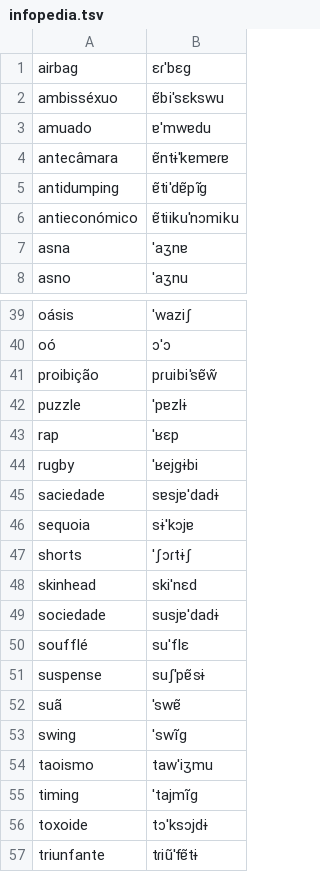
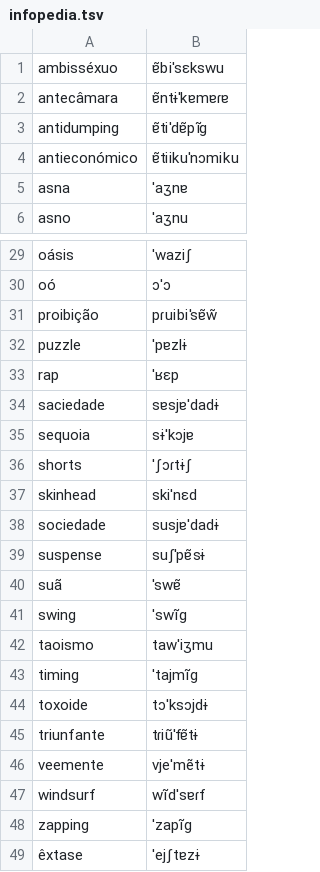
Before and after one commit to TigreGotico/o2i-lexicons, a TSV file: o2i_lexicons/data/pt-PT/infopedia.tsv, drawn as a sheet; only a part is shown, gaps mark what is left out; the shorter side is filled out with more unchanged rows; the diff covers the shown part only.

```diff
--- a/o2i_lexicons/data/pt-PT/infopedia.tsv
+++ b/o2i_lexicons/data/pt-PT/infopedia.tsv
@@ -1,4 +1,2 @@
-airbag	ɛɾˈbɛɡ
 ambisséxuo	ɐ̃biˈsɛkswu
-amuado	ɐˈmwɐdu
 antecâmara	ɐ̃ntɨˈkɐmɐɾɐ
@@ -43,3 +33,2 @@ puzzle	ˈpɐzlɨ
 rap	ˈʁɛp
-rugby	ˈʁejɡɨbi
 saciedade	sɐsjɐˈdadɨ
@@ -49,3 +38,2 @@ skinhead	skiˈnɛd
 sociedade	susjɐˈdadɨ
-soufflé	suˈflɛ
 suspense	suʃˈpɐ̃sɨ
```
Also changed, not shown: 11 removed rows elsewhere in this file, 6 other files.
